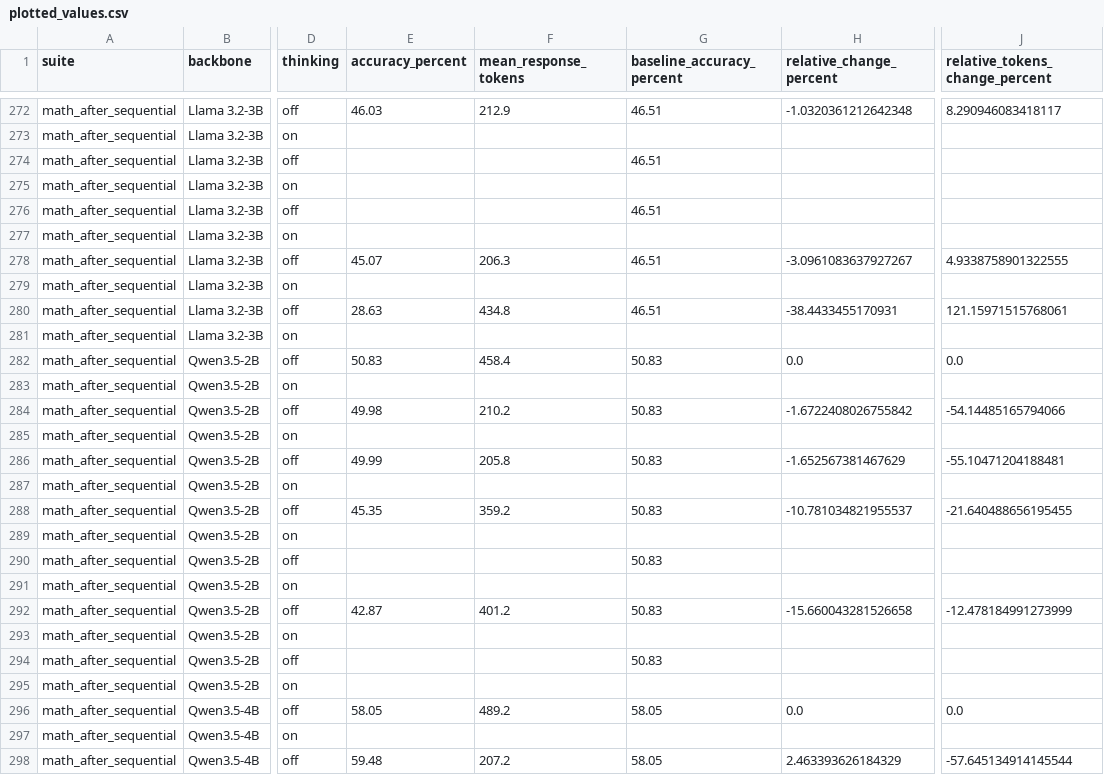
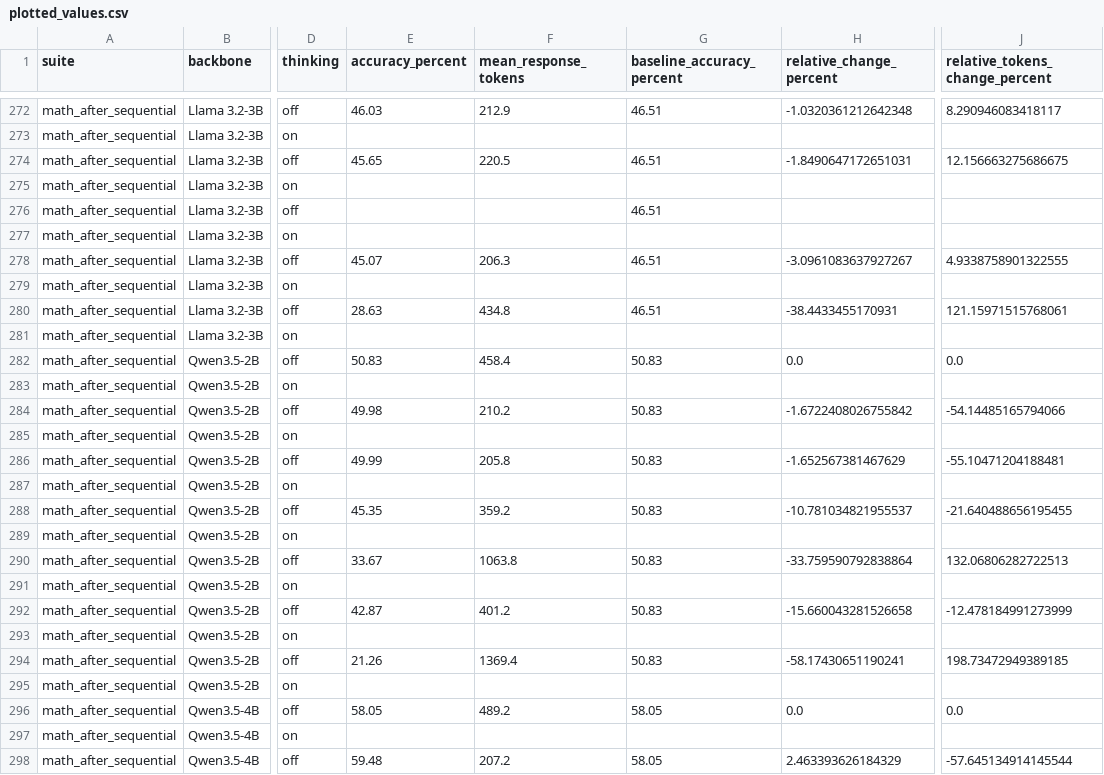
Before and after one commit to fredericowieser/global-cache-workspace, a CSV file: data/analysis/paper_results_figures/plotted_values.csv, drawn as a sheet; only a part is shown, gaps mark what is left out; the diff names each change by its address in the sheet, - before the commit and + after, or states it on an @@ line.

```diff
--- a/data/analysis/paper_results_figures/plotted_values.csv
+++ b/data/analysis/paper_results_figures/plotted_values.csv
-E274 (accuracy_percent): (empty)
+E274 (accuracy_percent): 45.65
-F274 (mean_response_tokens): (empty)
+F274 (mean_response_tokens): 220.5
-H274 (relative_change_percent): (empty)
+H274 (relative_change_percent): -1.8490647172651031
-J274 (relative_tokens_change_percent): (empty)
+J274 (relative_tokens_change_percent): 12.156663275686675
-E290 (accuracy_percent): (empty)
+E290 (accuracy_percent): 33.67
-F290 (mean_response_tokens): (empty)
+F290 (mean_response_tokens): 1063.8
-H290 (relative_change_percent): (empty)
+H290 (relative_change_percent): -33.759590792838864
-J290 (relative_tokens_change_percent): (empty)
+J290 (relative_tokens_change_percent): 132.06806282722513
-E294 (accuracy_percent): (empty)
+E294 (accuracy_percent): 21.26
-F294 (mean_response_tokens): (empty)
+F294 (mean_response_tokens): 1369.4
-H294 (relative_change_percent): (empty)
+H294 (relative_change_percent): -58.17430651190241
-J294 (relative_tokens_change_percent): (empty)
+J294 (relative_tokens_change_percent): 198.73472949389185
```
Also changed, not shown: data/analysis/paper_results_figures/plotted_values_diffusion_heatmap.csv, data/analysis/paper_results_figures/plotted_values_paired_heatmap.csv, 11 other files.
